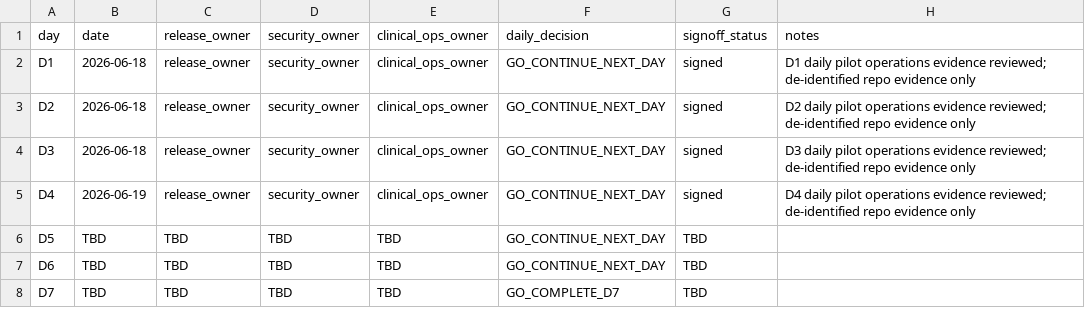
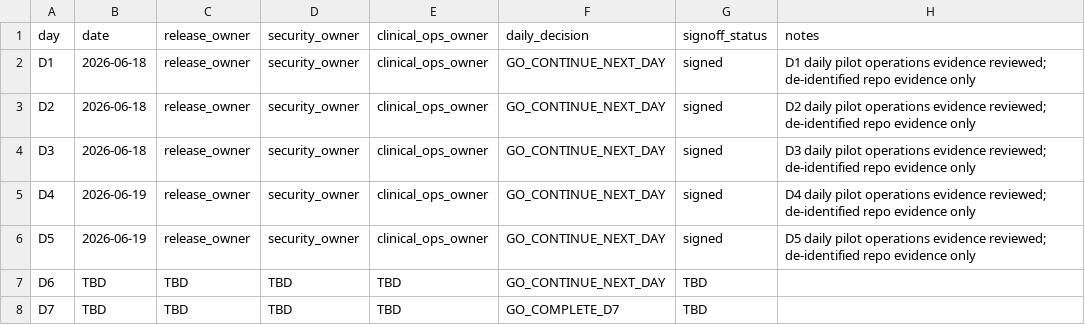
Before and after one commit to pet-med-ai/Pet-med-ai, a CSV file: docs/ops/COMMERCIAL_V1_D1_D7_DAILY_SIGNOFF.csv, drawn as a sheet.

```diff
--- a/docs/ops/COMMERCIAL_V1_D1_D7_DAILY_SIGNOFF.csv
+++ b/docs/ops/COMMERCIAL_V1_D1_D7_DAILY_SIGNOFF.csv
@@ -5,3 +5,3 @@ D3,2026-06-18,release_owner,security_owner,clinical_ops_owner,GO_CONTINUE_NEXT_D
 D4,2026-06-19,release_owner,security_owner,clinical_ops_owner,GO_CONTINUE_NEXT_DAY,signed,D4 daily pilot operations evidence reviewed; de-identified repo evidence only
-D5,TBD,TBD,TBD,TBD,GO_CONTINUE_NEXT_DAY,TBD,
+D5,2026-06-19,release_owner,security_owner,clinical_ops_owner,GO_CONTINUE_NEXT_DAY,signed,D5 daily pilot operations evidence reviewed; de-identified repo evidence only
 D6,TBD,TBD,TBD,TBD,GO_CONTINUE_NEXT_DAY,TBD,
```
Also changed, not shown: docs/ops/COMMERCIAL_V1_D1_D7_DAILY_INCIDENT_LOG.csv, docs/ops/COMMERCIAL_V1_D1_D7_DAILY_OPERATIONS_LOG_TEMPLATE.csv, 1 other file.
